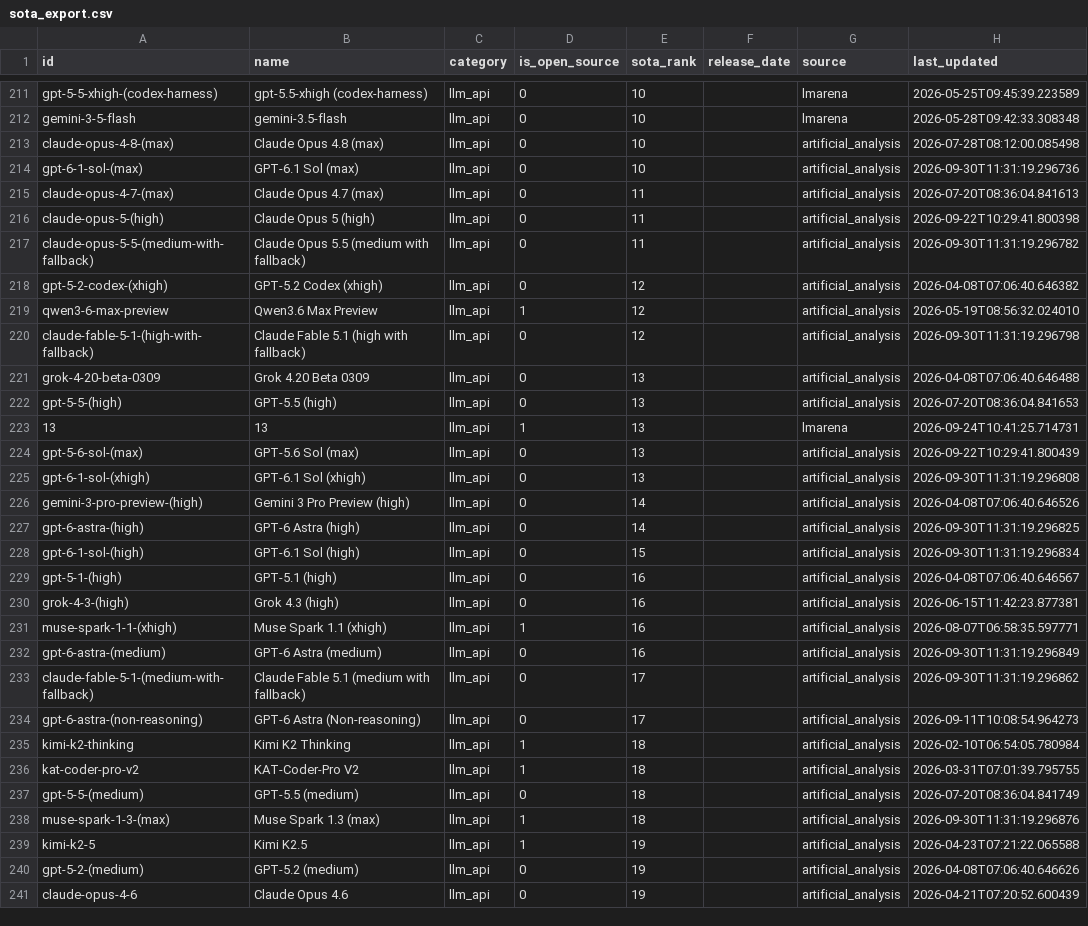
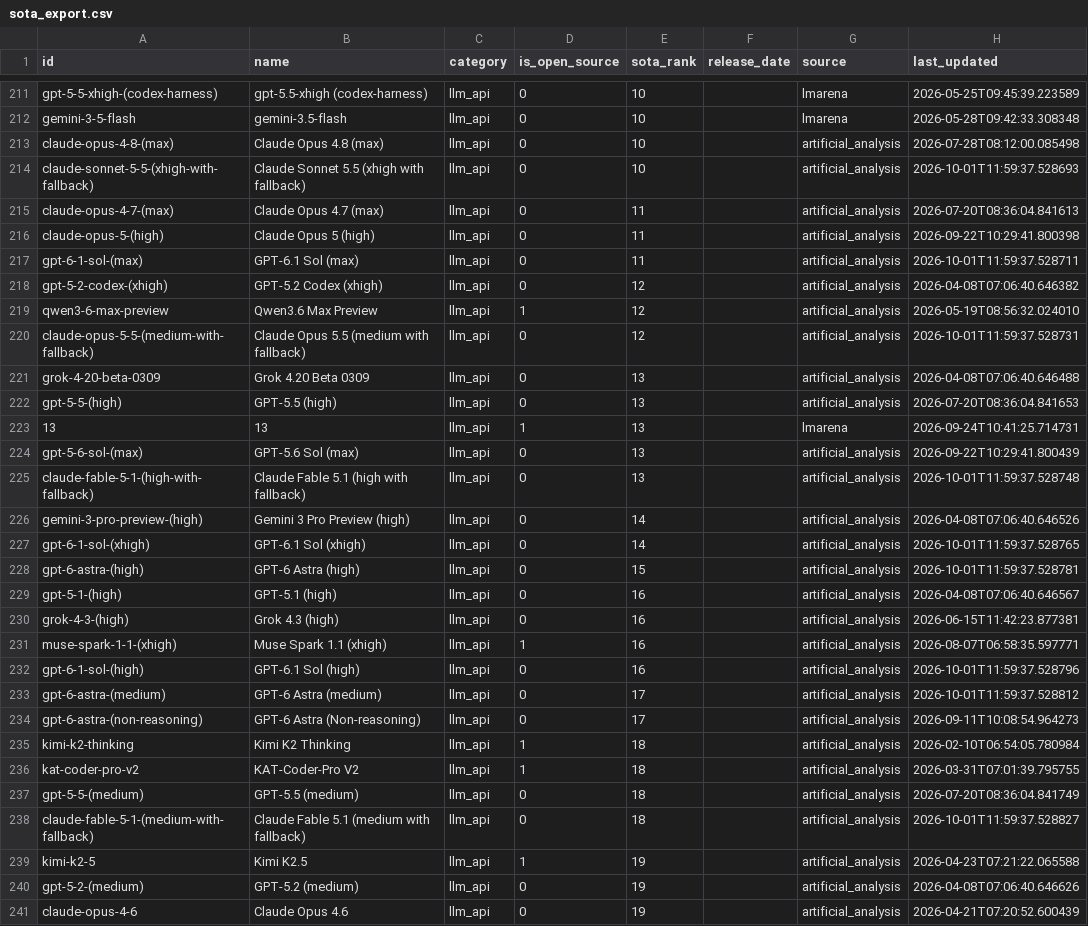
Before and after one commit to romancircus/sota-tracker-claw, a CSV file: data/sota_export.csv, drawn as a sheet; only a part is shown, gaps mark what is left out; the diff covers the shown part only.

```diff
--- a/data/sota_export.csv
+++ b/data/sota_export.csv
@@ -213,9 +213,9 @@ gemini-3-5-flash,gemini-3.5-flash,llm_api,0,10,,lmarena,2026-05-28T09:42:33.3083
 claude-opus-4-8-(max),Claude Opus 4.8 (max),llm_api,0,10,,artificial_analysis,2026-07-28T08:12:00.085498
-gpt-6-1-sol-(max),GPT-6.1 Sol (max),llm_api,0,10,,artificial_analysis,2026-09-30T11:31:19.296736
+claude-sonnet-5-5-(xhigh-with-fallback),Claude Sonnet 5.5 (xhigh with fallback),llm_api,0,10,,artificial_analysis,2026-10-01T11:59:37.528693
 claude-opus-4-7-(max),Claude Opus 4.7 (max),llm_api,0,11,,artificial_analysis,2026-07-20T08:36:04.841613
 claude-opus-5-(high),Claude Opus 5 (high),llm_api,0,11,,artificial_analysis,2026-09-22T10:29:41.800398
-claude-opus-5-5-(medium-with-fallback),Claude Opus 5.5 (medium with fallback),llm_api,0,11,,artificial_analysis,2026-09-30T11:31:19.296782
+gpt-6-1-sol-(max),GPT-6.1 Sol (max),llm_api,0,11,,artificial_analysis,2026-10-01T11:59:37.528711
 gpt-5-2-codex-(xhigh),GPT-5.2 Codex (xhigh),llm_api,0,12,,artificial_analysis,2026-04-08T07:06:40.646382
 qwen3-6-max-preview,Qwen3.6 Max Preview,llm_api,1,12,,artificial_analysis,2026-05-19T08:56:32.024010
-claude-fable-5-1-(high-with-fallback),Claude Fable 5.1 (high with fallback),llm_api,0,12,,artificial_analysis,2026-09-30T11:31:19.296798
+claude-opus-5-5-(medium-with-fallback),Claude Opus 5.5 (medium with fallback),llm_api,0,12,,artificial_analysis,2026-10-01T11:59:37.528731
 grok-4-20-beta-0309,Grok 4.20 Beta 0309,llm_api,0,13,,artificial_analysis,2026-04-08T07:06:40.646488
@@ -224,6 +224,6 @@ gpt-5-5-(high),GPT-5.5 (high),llm_api,0,13,,artificial_analysis,2026-07-20T08:36
 gpt-5-6-sol-(max),GPT-5.6 Sol (max),llm_api,0,13,,artificial_analysis,2026-09-22T10:29:41.800439
-gpt-6-1-sol-(xhigh),GPT-6.1 Sol (xhigh),llm_api,0,13,,artificial_analysis,2026-09-30T11:31:19.296808
+claude-fable-5-1-(high-with-fallback),Claude Fable 5.1 (high with fallback),llm_api,0,13,,artificial_analysis,2026-10-01T11:59:37.528748
 gemini-3-pro-preview-(high),Gemini 3 Pro Preview (high),llm_api,0,14,,artificial_analysis,2026-04-08T07:06:40.646526
-gpt-6-astra-(high),GPT-6 Astra (high),llm_api,0,14,,artificial_analysis,2026-09-30T11:31:19.296825
-gpt-6-1-sol-(high),GPT-6.1 Sol (high),llm_api,0,15,,artificial_analysis,2026-09-30T11:31:19.296834
+gpt-6-1-sol-(xhigh),GPT-6.1 Sol (xhigh),llm_api,0,14,,artificial_analysis,2026-10-01T11:59:37.528765
+gpt-6-astra-(high),GPT-6 Astra (high),llm_api,0,15,,artificial_analysis,2026-10-01T11:59:37.528781
 gpt-5-1-(high),GPT-5.1 (high),llm_api,0,16,,artificial_analysis,2026-04-08T07:06:40.646567
@@ -231,4 +231,4 @@ grok-4-3-(high),Grok 4.3 (high),llm_api,0,16,,artificial_analysis,2026-06-15T11:
 muse-spark-1-1-(xhigh),Muse Spark 1.1 (xhigh),llm_api,1,16,,artificial_analysis,2026-08-07T06:58:35.597771
-gpt-6-astra-(medium),GPT-6 Astra (medium),llm_api,0,16,,artificial_analysis,2026-09-30T11:31:19.296849
-claude-fable-5-1-(medium-with-fallback),Claude Fable 5.1 (medium with fallback),llm_api,0,17,,artificial_analysis,2026-09-30T11:31:19.296862
+gpt-6-1-sol-(high),GPT-6.1 Sol (high),llm_api,0,16,,artificial_analysis,2026-10-01T11:59:37.528796
+gpt-6-astra-(medium),GPT-6 Astra (medium),llm_api,0,17,,artificial_analysis,2026-10-01T11:59:37.528812
 gpt-6-astra-(non-reasoning),GPT-6 Astra (Non-reasoning),llm_api,0,17,,artificial_analysis,2026-09-11T10:08:54.964273
@@ -237,3 +237,3 @@ kat-coder-pro-v2,KAT-Coder-Pro V2,llm_api,1,18,,artificial_analysis,2026-03-31T0
 gpt-5-5-(medium),GPT-5.5 (medium),llm_api,0,18,,artificial_analysis,2026-07-20T08:36:04.841749
-muse-spark-1-3-(max),Muse Spark 1.3 (max),llm_api,1,18,,artificial_analysis,2026-09-30T11:31:19.296876
+claude-fable-5-1-(medium-with-fallback),Claude Fable 5.1 (medium with fallback),llm_api,0,18,,artificial_analysis,2026-10-01T11:59:37.528827
 kimi-k2-5,Kimi K2.5,llm_api,1,19,,artificial_analysis,2026-04-23T07:21:22.065588
```
Also changed, not shown: 1 added row and 80 edited cells elsewhere in this file, 3 other files.
